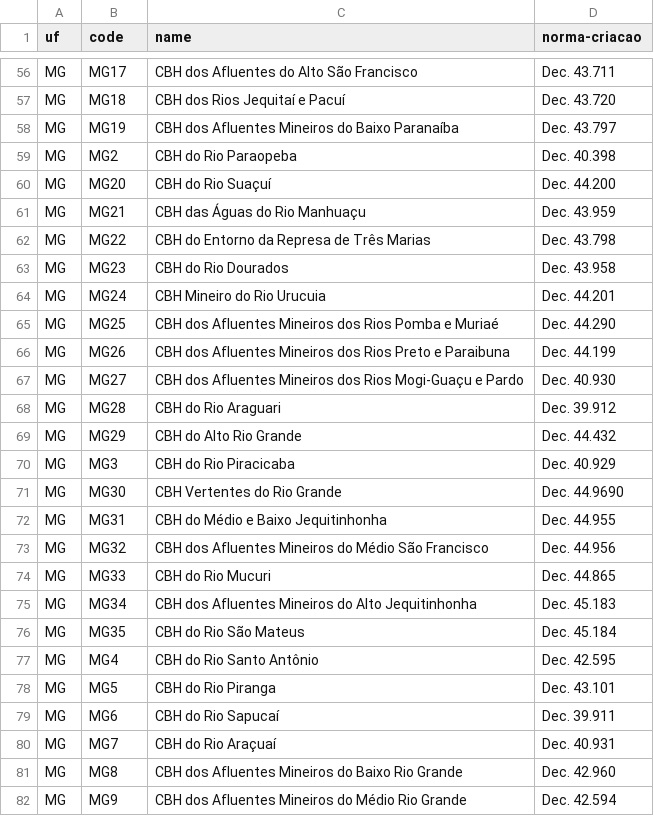
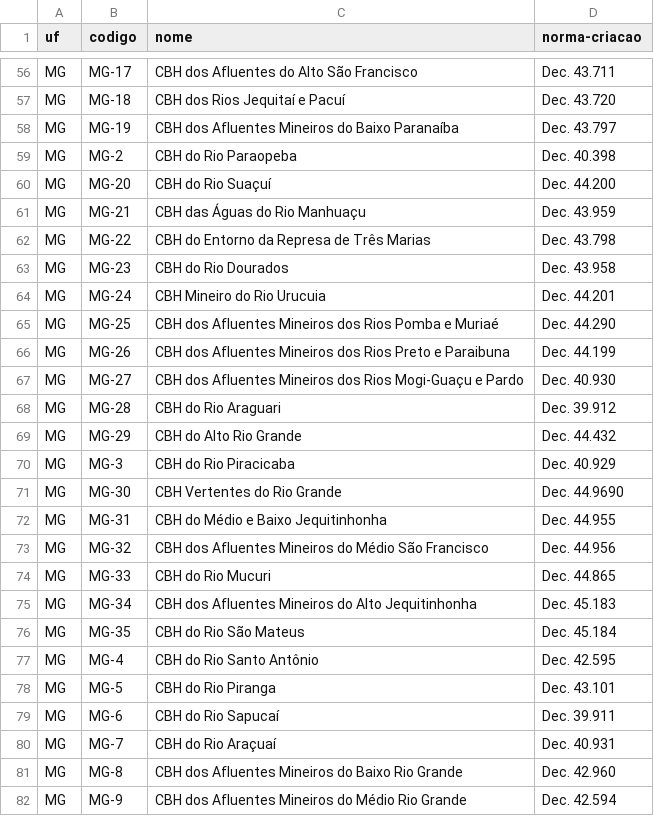
Before and after one commit to datasets-br/cbh-codes, a CSV file: data/cbh.csv, drawn as a sheet; only a part is shown, gaps mark what is left out; the diff covers the shown part only; the diff names each change by its address in the sheet, - before the commit and + after, or states it on an @@ line.

```diff
--- a/data/cbh.csv
+++ b/data/cbh.csv
-B1: code
+B1: codigo
-C1: name
+C1: nome
-B56 (codigo): MG17
+B56 (codigo): MG-17
-B57 (codigo): MG18
+B57 (codigo): MG-18
-B58 (codigo): MG19
+B58 (codigo): MG-19
-B59 (codigo): MG2
+B59 (codigo): MG-2
-B60 (codigo): MG20
+B60 (codigo): MG-20
-B61 (codigo): MG21
+B61 (codigo): MG-21
-B62 (codigo): MG22
+B62 (codigo): MG-22
-B63 (codigo): MG23
+B63 (codigo): MG-23
-B64 (codigo): MG24
+B64 (codigo): MG-24
-B65 (codigo): MG25
+B65 (codigo): MG-25
-B66 (codigo): MG26
+B66 (codigo): MG-26
-B67 (codigo): MG27
+B67 (codigo): MG-27
-B68 (codigo): MG28
+B68 (codigo): MG-28
-B69 (codigo): MG29
+B69 (codigo): MG-29
-B70 (codigo): MG3
+B70 (codigo): MG-3
-B71 (codigo): MG30
+B71 (codigo): MG-30
-B72 (codigo): MG31
+B72 (codigo): MG-31
-B73 (codigo): MG32
+B73 (codigo): MG-32
-B74 (codigo): MG33
+B74 (codigo): MG-33
-B75 (codigo): MG34
+B75 (codigo): MG-34
-B76 (codigo): MG35
+B76 (codigo): MG-35
-B77 (codigo): MG4
+B77 (codigo): MG-4
-B78 (codigo): MG5
+B78 (codigo): MG-5
-B79 (codigo): MG6
+B79 (codigo): MG-6
-B80 (codigo): MG7
+B80 (codigo): MG-7
-B81 (codigo): MG8
+B81 (codigo): MG-8
-B82 (codigo): MG9
+B82 (codigo): MG-9
```
Also changed, not shown: 158 edited cells elsewhere in this file, 4 other files.
